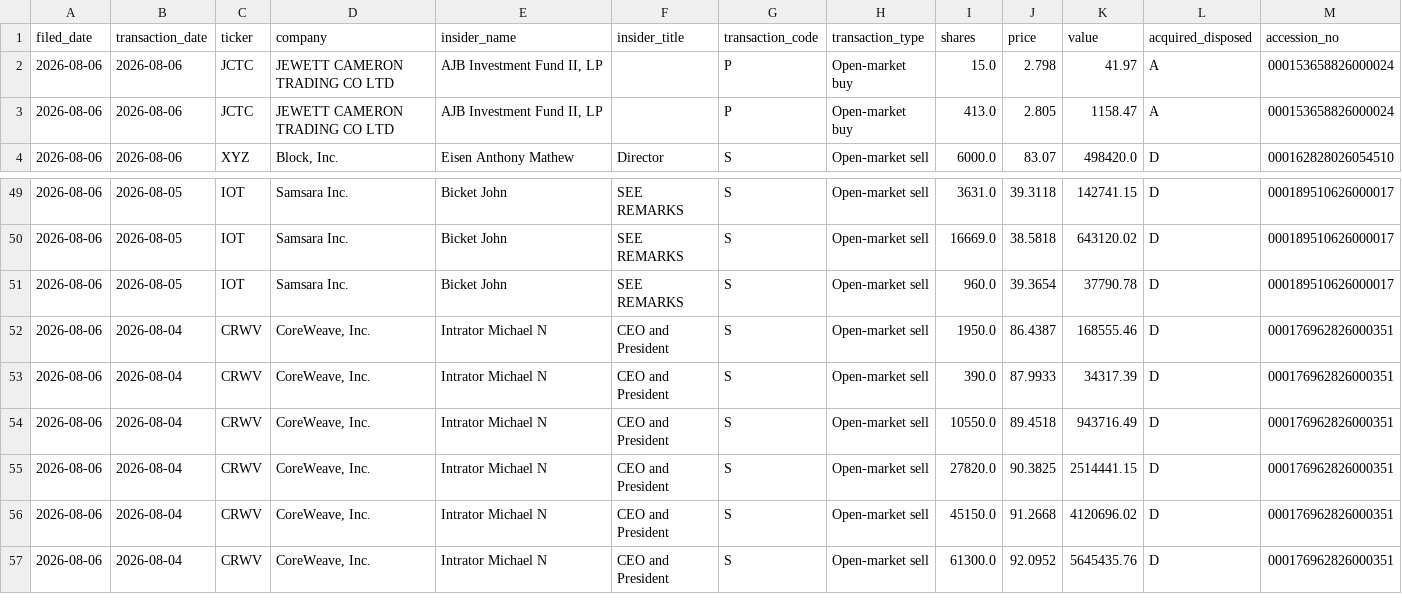
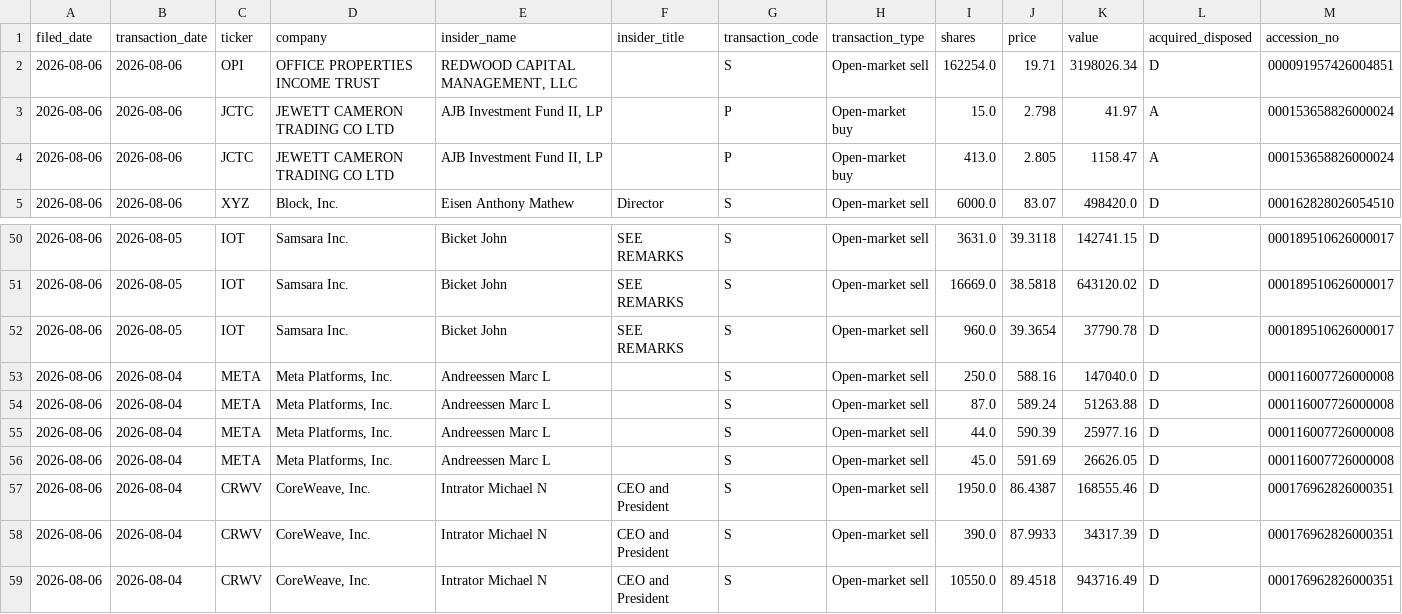
Before and after one commit to aivisionaryworld-blip/ai-insider-site, a CSV file: public_market_insider_trades.csv, drawn as a sheet; only a part is shown, gaps mark what is left out; the shorter side is filled out with more unchanged rows; the diff names each change by its address in the sheet, - before the commit and + after, or states it on an @@ line.

```diff
--- a/public_market_insider_trades.csv
+++ b/public_market_insider_trades.csv
+row 2: 2026-08-06 | 2026-08-06 | OPI | OFFICE PROPERTIES INCOME TRUST | REDWOOD CAPITAL MANAGEMENT, LLC |  | S | Open-market sell | 162254.0 | 19.71 | 3198026.34 | D | 000091957426004851
+row 53: 2026-08-06 | 2026-08-04 | META | Meta Platforms, Inc. | Andreessen Marc L |  | S | Open-market sell | 250.0 | 588.16 | 147040.0 | D | 000116007726000008
+row 54: 2026-08-06 | 2026-08-04 | META | Meta Platforms, Inc. | Andreessen Marc L |  | S | Open-market sell | 87.0 | 589.24 | 51263.88 | D | 000116007726000008
+row 55: 2026-08-06 | 2026-08-04 | META | Meta Platforms, Inc. | Andreessen Marc L |  | S | Open-market sell | 44.0 | 590.39 | 25977.16 | D | 000116007726000008
+row 56: 2026-08-06 | 2026-08-04 | META | Meta Platforms, Inc. | Andreessen Marc L |  | S | Open-market sell | 45.0 | 591.69 | 26626.05 | D | 000116007726000008
```
